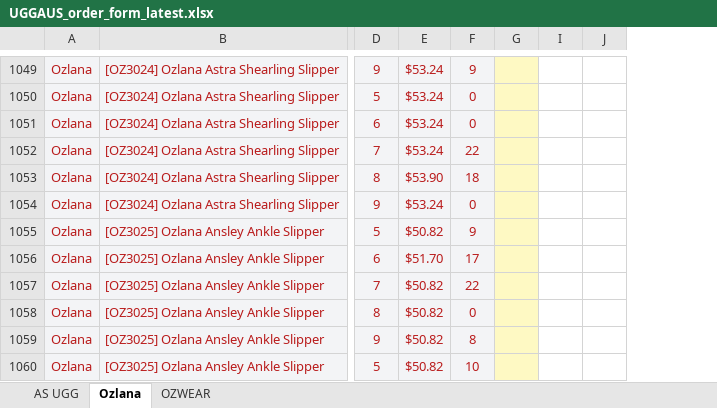
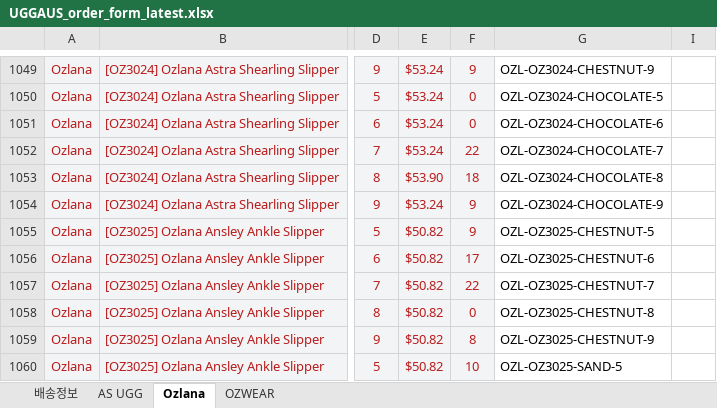
Before and after one commit to ozwell580/ozlana-shopify-sync, an Excel workbook: dist/UGGAUS_order_form_latest.xlsx, sheet Ozlana, drawn as a sheet; only a part is shown, gaps mark what is left out; values as stored, in another font and other column widths than the file's, no borders; removed rows and columns are numbered as before the commit, all else as after; the diff covers the shown part only; the diff names each change by its address in the sheet, - before the commit and + after, or states it on an @@ line.

```diff
--- a/dist/UGGAUS_order_form_latest.xlsx (sheet Ozlana)
+++ b/dist/UGGAUS_order_form_latest.xlsx (sheet Ozlana)
+sheet tab: 배송정보
-column G, empty
-column I, empty
+column G, rows 1049-1060: OZL-OZ3024-CHESTNUT-9 | OZL-OZ3024-CHOCOLATE-5 | OZL-OZ3024-CHOCOLATE-6 | OZL-OZ3024-CHOCOLATE-7 | OZL-OZ3024-CHOCOLATE-8 | OZL-OZ3024-CHOCOLATE-9 | OZL-OZ3025-CHESTNUT-5 | OZL-OZ3025-CHESTNUT-6 | OZL-OZ3025-CHESTNUT-7 | OZL-OZ3025-CHESTNUT-8 | OZL-OZ3025-CHESTNUT-9 | OZL-OZ3025-SAND-5
-F1054: 0
+F1054: 9
-E1056: $51.70
+E1056: $50.82
```
Also changed, not shown: 75 edited cells, cell formats and merged cells elsewhere in this sheet, sheet AS UGG, sheet OZWEAR, 1 other file.
